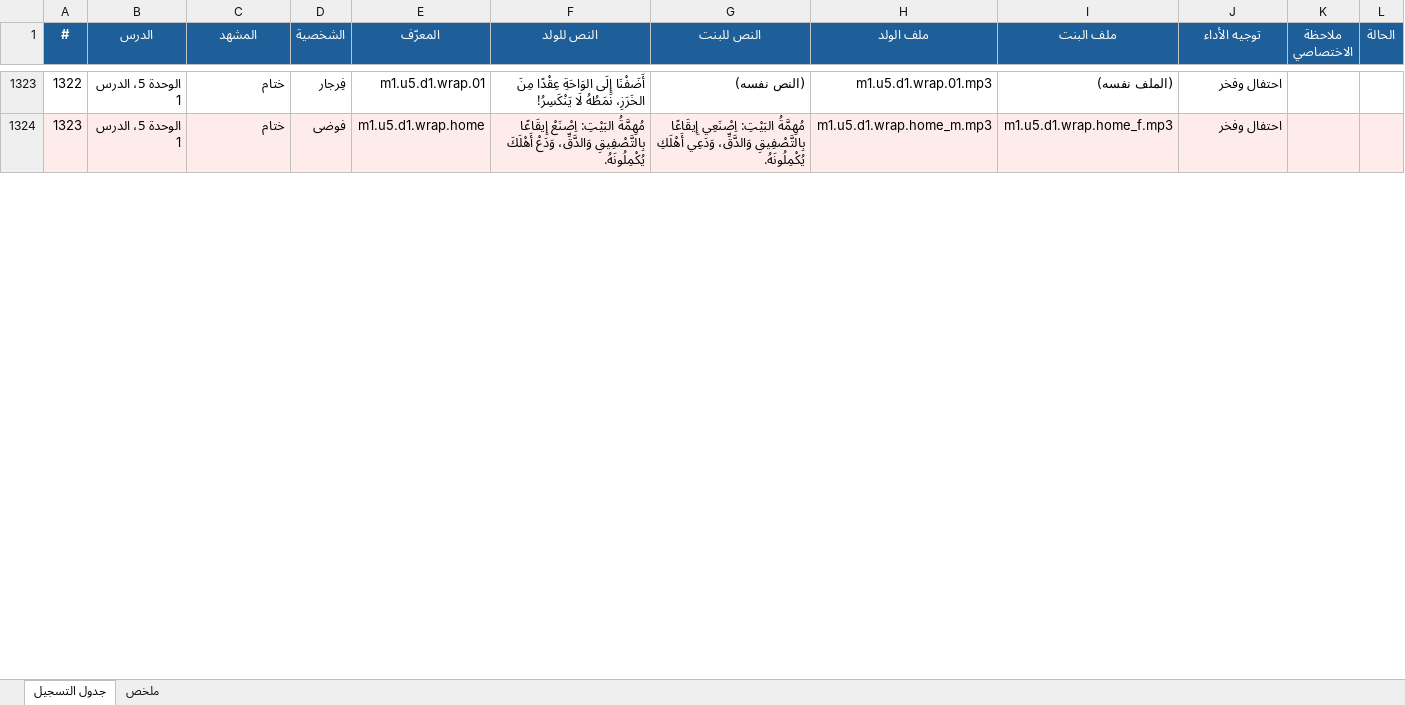
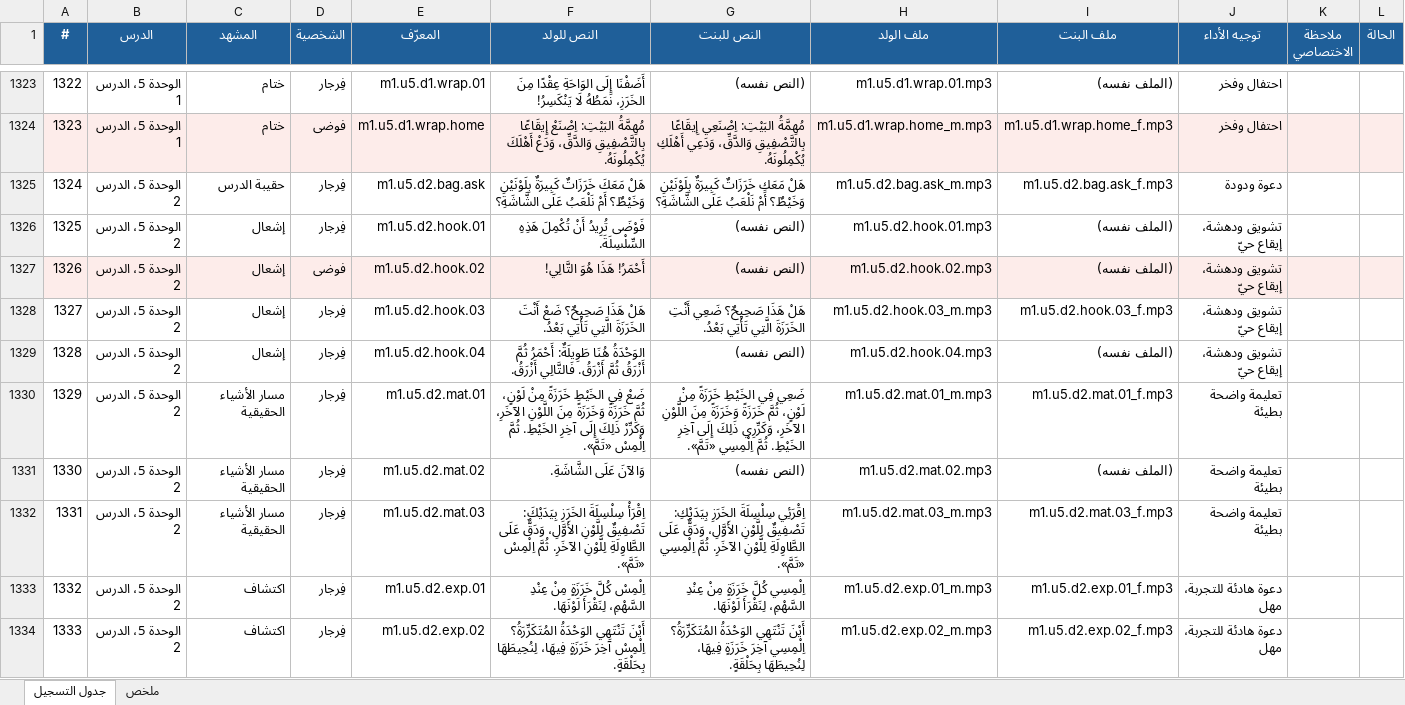
Before and after one commit to Feras-glitch/waha-math, an Excel workbook: dist/script_m1.xlsx, sheet جدول التسجيل, drawn as a sheet; only a part is shown, gaps mark what is left out; values as stored, in another font and other column widths than the file's, no borders; the diff covers the shown part only; the diff names each change by its address in the sheet, - before the commit and + after, or states it on an @@ line.

```diff
--- a/dist/script_m1.xlsx (sheet جدول التسجيل)
+++ b/dist/script_m1.xlsx (sheet جدول التسجيل)
+row 1325: 1324 | الوحدة 5، الدرس 2 | حقيبة الدرس | فِرجار | m1.u5.d2.bag.ask | هَلْ مَعَكَ خَرَزَاتٌ كَبِيرَةٌ بِلَوْنَيْنِ وَخَيْطٌ؟ أَمْ نَلْعَبُ عَلَى الشَّاشَةِ؟ | هَلْ مَعَكِ خَرَزَاتٌ كَبِيرَةٌ بِلَوْنَيْنِ وَخَيْطٌ؟ أَمْ نَلْعَبُ عَلَى الشَّاشَةِ؟ | m1.u5.d2.bag.ask_m.mp3 | m1.u5.d2.bag.ask_f.mp3 | دعوة ودودة
+row 1326: 1325 | الوحدة 5، الدرس 2 | إشعال | فِرجار | m1.u5.d2.hook.01 | فَوْضَى تُرِيدُ أَنْ تُكْمِلَ هَذِهِ السِّلْسِلَةَ. | (النص نفسه) | m1.u5.d2.hook.01.mp3 | (الملف نفسه) | تشويق ودهشة، إيقاع حيّ
+row 1327: 1326 | الوحدة 5، الدرس 2 | إشعال | فوضى | m1.u5.d2.hook.02 | أَحْمَرُ! هَذَا هُوَ التَّالِي! | (النص نفسه) | m1.u5.d2.hook.02.mp3 | (الملف نفسه) | تشويق ودهشة، إيقاع حيّ
+row 1328: 1327 | الوحدة 5، الدرس 2 | إشعال | فِرجار | m1.u5.d2.hook.03 | هَلْ هَذَا صَحِيحٌ؟ ضَعْ أَنْتَ الخَرَزَةَ الَّتِي تَأْتِي بَعْدُ. | هَلْ هَذَا صَحِيحٌ؟ ضَعِي أَنْتِ الخَرَزَةَ الَّتِي تَأْتِي بَعْدُ. | m1.u5.d2.hook.03_m.mp3 | m1.u5.d2.hook.03_f.mp3 | تشويق ودهشة، إيقاع حيّ
+row 1329: 1328 | الوحدة 5، الدرس 2 | إشعال | فِرجار | m1.u5.d2.hook.04 | الوَحْدَةُ هُنَا طَوِيلَةٌ: أَحْمَرُ ثُمَّ أَزْرَقُ ثُمَّ أَزْرَقُ. فَالتَّالِي أَزْرَقُ. | (النص نفسه) | m1.u5.d2.hook.04.mp3 | (الملف نفسه) | تشويق ودهشة، إيقاع حيّ
+row 1330: 1329 | الوحدة 5، الدرس 2 | مسار الأشياء الحقيقية | فِرجار | m1.u5.d2.mat.01 | ضَعْ فِي الخَيْطِ خَرَزَةً مِنْ لَوْنٍ، ثُمَّ خَرَزَةً وَخَرَزَةً مِنَ اللَّوْنِ الآخَرِ، وَكَرِّرْ ذَلِكَ إِلَى آخِرِ الخَيْطِ. ثُمَّ اِلْمِسْ «تَمَّ». | ضَعِي فِي الخَيْطِ خَرَزَةً مِنْ لَوْنٍ، ثُمَّ خَرَزَةً وَخَرَزَةً مِنَ اللَّوْنِ الآخَرِ، وَكَرِّرِي ذَلِكَ إِلَى آخِرِ الخَيْطِ. ثُمَّ اِلْمِسِي «تَمَّ». | m1.u5.d2.mat.01_m.mp3 | m1.u5.d2.mat.01_f.mp3 | تعليمة واضحة بطيئة
+row 1331: 1330 | الوحدة 5، الدرس 2 | مسار الأشياء الحقيقية | فِرجار | m1.u5.d2.mat.02 | وَالآنَ عَلَى الشَّاشَةِ. | (النص نفسه) | m1.u5.d2.mat.02.mp3 | (الملف نفسه) | تعليمة واضحة بطيئة
+row 1332: 1331 | الوحدة 5، الدرس 2 | مسار الأشياء الحقيقية | فِرجار | m1.u5.d2.mat.03 | اِقْرَأْ سِلْسِلَةَ الخَرَزِ بِيَدَيْكَ: تَصْفِيقٌ لِلَّوْنِ الأَوَّلِ، وَدَقٌّ عَلَى الطَّاوِلَةِ لِلَّوْنِ الآخَرِ. ثُمَّ اِلْمِسْ «تَمَّ». | اِقْرَئِي سِلْسِلَةَ الخَرَزِ بِيَدَيْكِ: تَصْفِيقٌ لِلَّوْنِ الأَوَّلِ، وَدَقٌّ عَلَى الطَّاوِلَةِ لِلَّوْنِ الآخَرِ. ثُمَّ اِلْمِسِي «تَمَّ». | m1.u5.d2.mat.03_m.mp3 | m1.u5.d2.mat.03_f.mp3 | تعليمة واضحة بطيئة
+row 1333: 1332 | الوحدة 5، الدرس 2 | اكتشاف | فِرجار | m1.u5.d2.exp.01 | اِلْمِسْ كُلَّ خَرَزَةٍ مِنْ عِنْدِ السَّهْمِ، لِنَقْرَأَ لَوْنَهَا. | اِلْمِسِي كُلَّ خَرَزَةٍ مِنْ عِنْدِ السَّهْمِ، لِنَقْرَأَ لَوْنَهَا. | m1.u5.d2.exp.01_m.mp3 | m1.u5.d2.exp.01_f.mp3 | دعوة هادئة للتجربة، مهل
+row 1334: 1333 | الوحدة 5، الدرس 2 | اكتشاف | فِرجار | m1.u5.d2.exp.02 | أَيْنَ تَنْتَهِي الوَحْدَةُ المُتَكَرِّرَةُ؟ اِلْمِسْ آخِرَ خَرَزَةٍ فِيهَا، لِنُحِيطَهَا بِحَلْقَةٍ. | أَيْنَ تَنْتَهِي الوَحْدَةُ المُتَكَرِّرَةُ؟ اِلْمِسِي آخِرَ خَرَزَةٍ فِيهَا، لِنُحِيطَهَا بِحَلْقَةٍ. | m1.u5.d2.exp.02_m.mp3 | m1.u5.d2.exp.02_f.mp3 | دعوة هادئة للتجربة، مهل
```
Also changed, not shown: 41 added rows and row numbers in column A elsewhere in this sheet, sheet ملخص, 12 other files.
